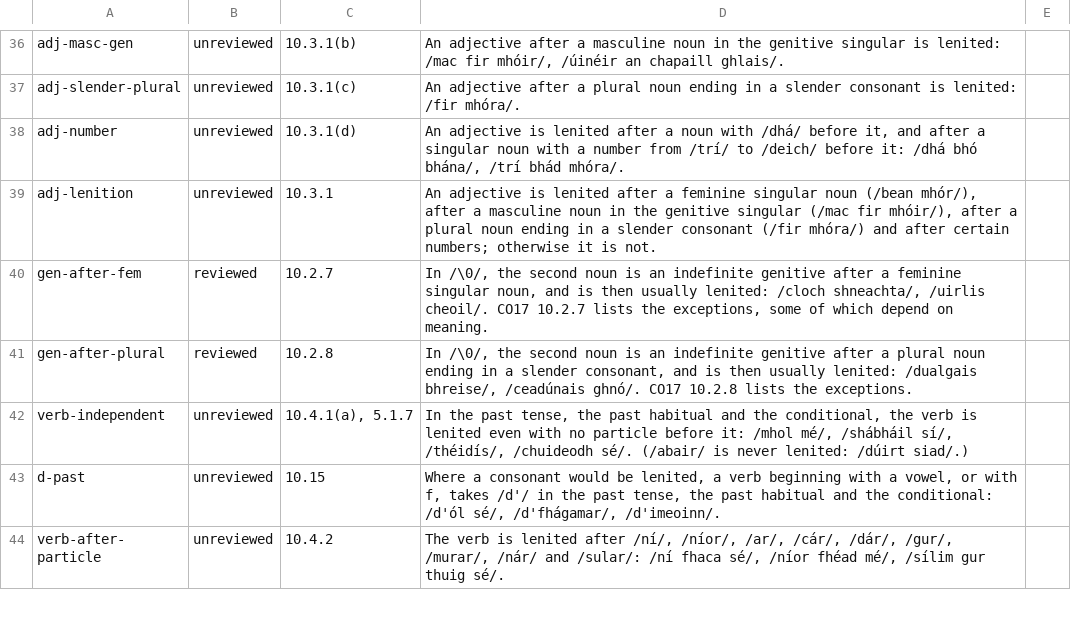
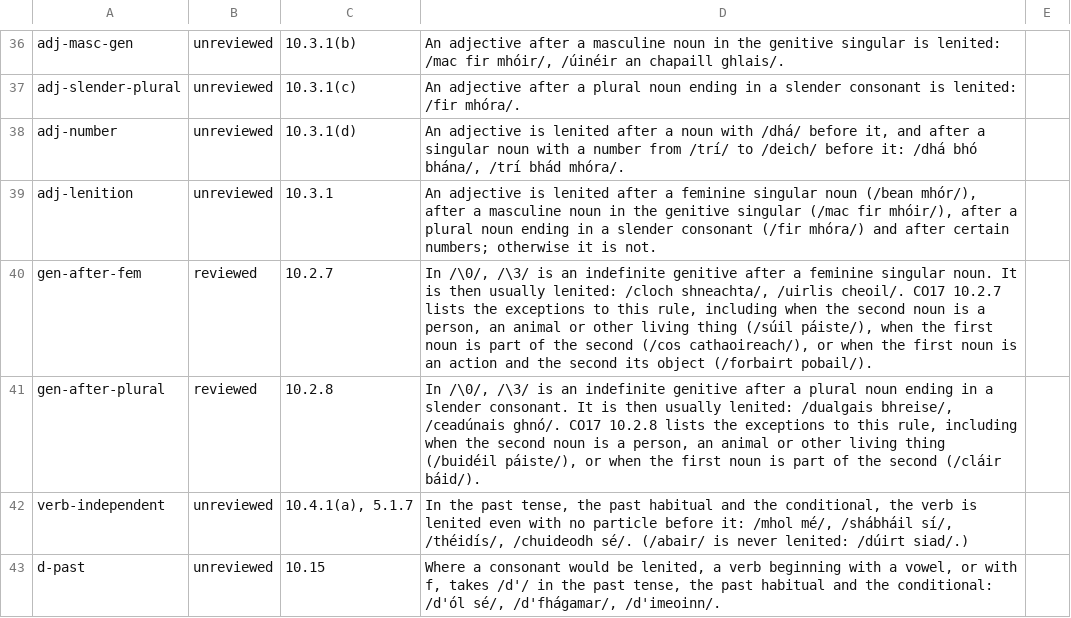
Before and after one commit to liamosaur/irish-grammar-checker, a TSV file: grammar/reasons.tsv, drawn as a sheet; only a part is shown, gaps mark what is left out; the shorter side is filled out with more unchanged rows.

```diff
--- a/grammar/reasons.tsv
+++ b/grammar/reasons.tsv
@@ -39,4 +39,4 @@ adj-number	unreviewed	10.3.1(d)	An adjective is lenited after a noun with /dhá/
 adj-lenition	unreviewed	10.3.1	An adjective is lenited after a feminine singular noun (/bean mhór/), after a masculine noun in the genitive singular (/mac fir mhóir/), after a plural noun ending in a slender consonant (/fir mhóra/) and after certain numbers; otherwise it is not.	
-gen-after-fem	reviewed	10.2.7	In /\0/, the second noun is an indefinite genitive after a feminine singular noun, and is then usually lenited: /cloch shneachta/, /uirlis cheoil/. CO17 10.2.7 lists the exceptions, some of which depend on meaning.	
-gen-after-plural	reviewed	10.2.8	In /\0/, the second noun is an indefinite genitive after a plural noun ending in a slender consonant, and is then usually lenited: /dualgais bhreise/, /ceadúnais ghnó/. CO17 10.2.8 lists the exceptions.	
+gen-after-fem	reviewed	10.2.7	In /\0/, /\3/ is an indefinite genitive after a feminine singular noun. It is then usually lenited: /cloch shneachta/, /uirlis cheoil/. CO17 10.2.7 lists the exceptions to this rule, including when the second noun is a person, an animal or other living thing (/súil páiste/), when the first noun is part of the second (/cos cathaoireach/), or when the first noun is an action and the second its object (/forbairt pobail/).	
+gen-after-plural	reviewed	10.2.8	In /\0/, /\3/ is an indefinite genitive after a plural noun ending in a slender consonant. It is then usually lenited: /dualgais bhreise/, /ceadúnais ghnó/. CO17 10.2.8 lists the exceptions to this rule, including when the second noun is a person, an animal or other living thing (/buidéil páiste/), or when the first noun is part of the second (/cláir báid/).	
 verb-independent	unreviewed	10.4.1(a), 5.1.7	In the past tense, the past habitual and the conditional, the verb is lenited even with no particle before it: /mhol mé/, /shábháil sí/, /théidís/, /chuideodh sé/. (/abair/ is never lenited: /dúirt siad/.)	
```
Also changed, not shown: grammar/messages.tsv, 2 other files.
